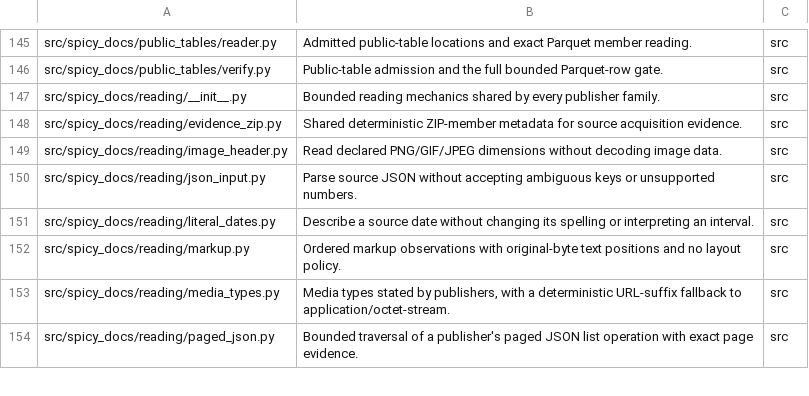
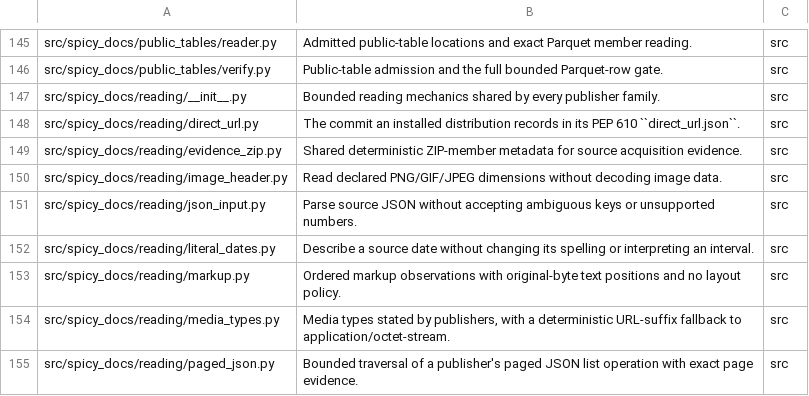
Before and after one commit to civictechdc/spicy-docs, a TSV file: filemap.tsv, drawn as a sheet; only a part is shown, gaps mark what is left out; the diff names each change by its address in the sheet, - before the commit and + after, or states it on an @@ line.

```diff
--- a/filemap.tsv
+++ b/filemap.tsv
+row 148: src/spicy_docs/reading/direct_url.py | The commit an installed distribution records in its PEP 610 ``direct_url.json``. | src
```
Also changed, not shown: 6 other files.
